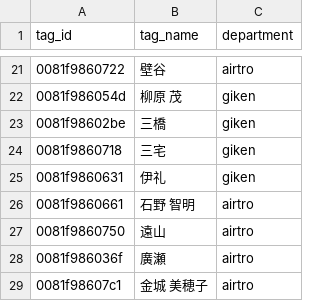
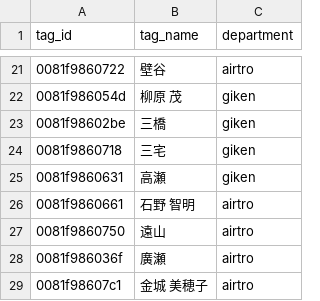
Before and after one commit to tateiwa-prg/PlaceDetection, a CSV file: tag_names.csv, drawn as a sheet; only a part is shown, gaps mark what is left out.

```diff
--- a/tag_names.csv
+++ b/tag_names.csv
@@ -24,3 +24,3 @@ tag_id,tag_name,department
 0081f9860718,三宅,giken
-0081f9860631,伊礼,giken
+0081f9860631,高瀬,giken
 0081f9860661,石野 智明,airtro
```
Also changed, not shown: tag_voltages_latest.csv, 1 other file.
